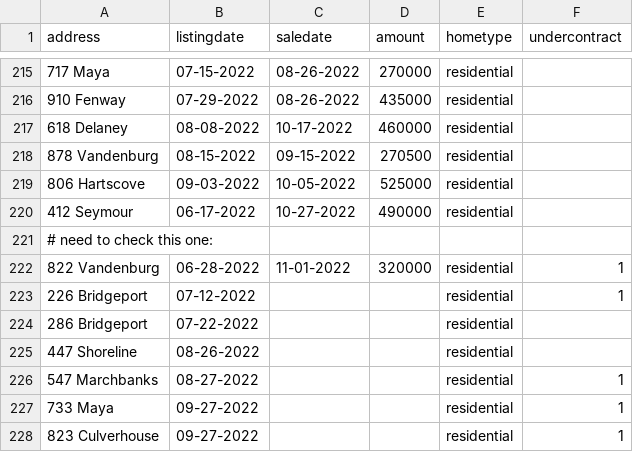
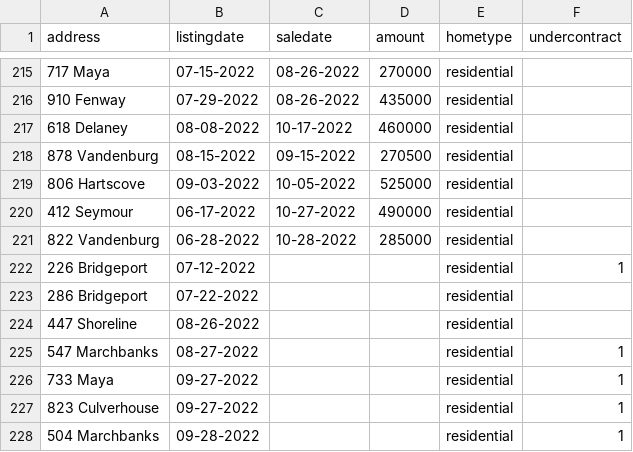
Before and after one commit to robhanssen/glenlake-homesales, a CSV file: sources/homesalesdata-source.csv, drawn as a sheet; only a part is shown, gaps mark what is left out; the shorter side is filled out with more unchanged rows.

Commit message:
new confirmed sale

```diff
--- a/sources/homesalesdata-source.csv
+++ b/sources/homesalesdata-source.csv
@@ -220,4 +220,3 @@
 412 Seymour,06-17-2022,10-27-2022,490000,residential,
-# need to check this one:
-822 Vandenburg,06-28-2022,11-01-2022,320000,residential,1
+822 Vandenburg,06-28-2022,10-28-2022,285000,residential,
 226 Bridgeport, 07-12-2022,,,residential,1
```
